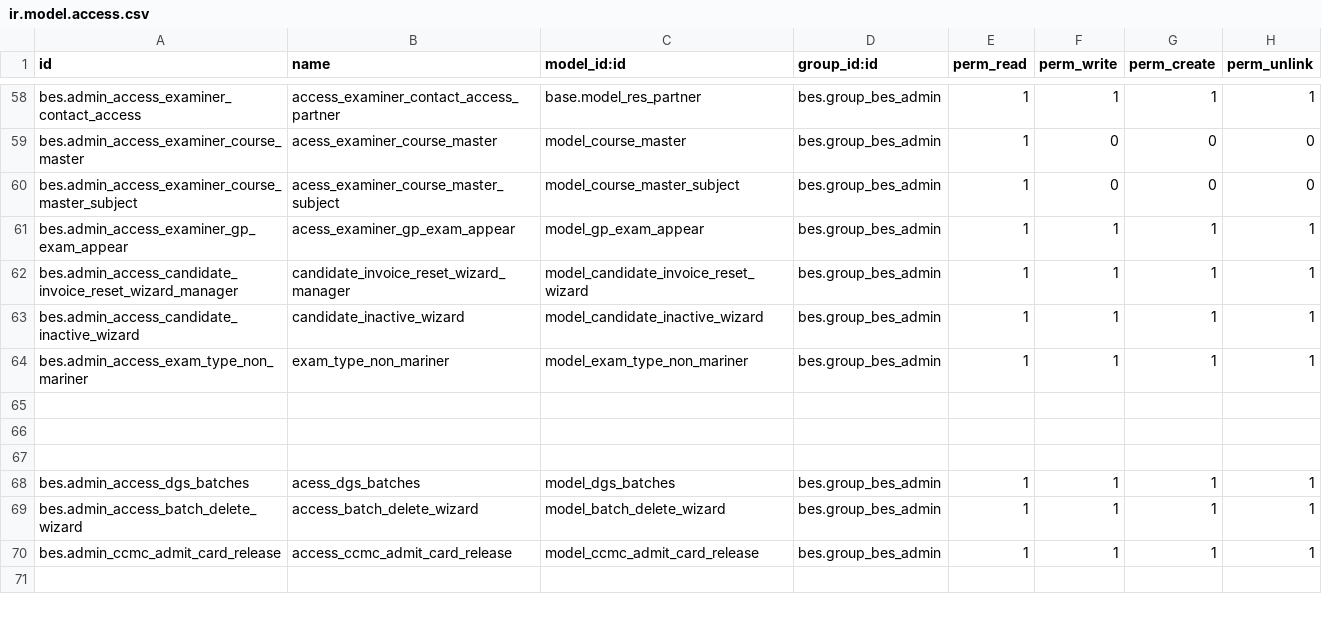
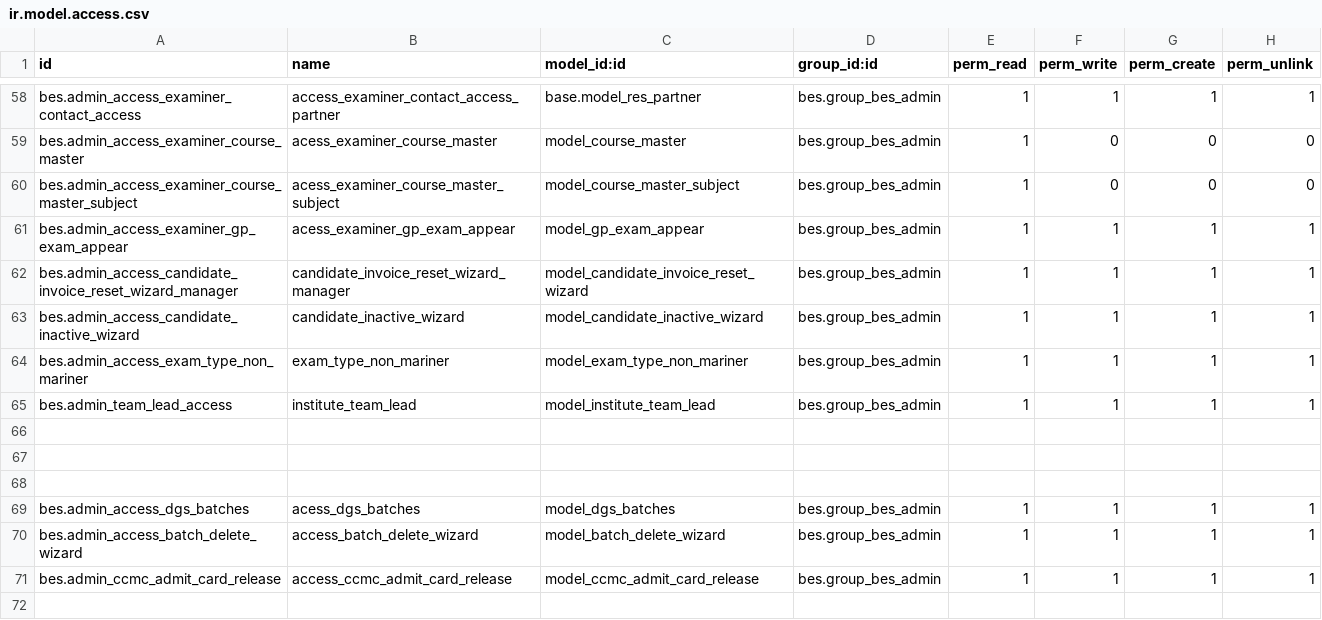
Before and after one commit to saif-esehat/bes, a CSV file: security/ir.model.access.csv, drawn as a sheet; only a part is shown, gaps mark what is left out.

Commit message:
data

```diff
--- a/security/ir.model.access.csv
+++ b/security/ir.model.access.csv
@@ -64,2 +64,3 @@ bes.admin_access_candidate_inactive_wizard,candidate_inactive_wizard,model_candi
 bes.admin_access_exam_type_non_mariner,exam_type_non_mariner,model_exam_type_non_mariner,bes.group_bes_admin,1,1,1,1
+bes.admin_team_lead_access,institute_team_lead,model_institute_team_lead,bes.group_bes_admin,1,1,1,1
 
```
Also changed, not shown: 2 other files.
